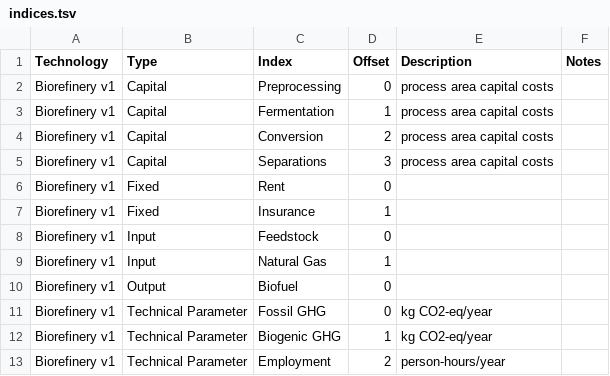
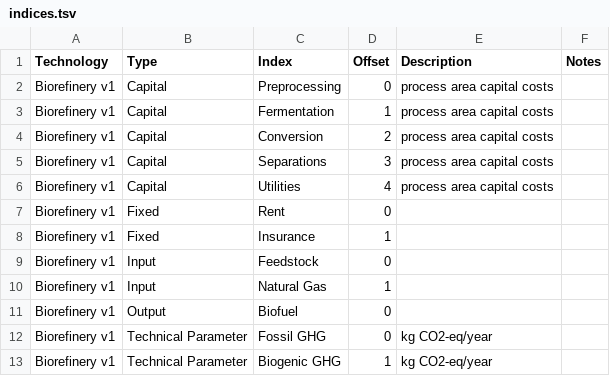
Before and after one commit to NREL/tyche, a TSV file: tutorial/data/biorefinery_v1/indices.tsv, drawn as a sheet; only a part is shown; the shorter side is filled out with more unchanged rows.

```diff
--- a/tutorial/data/biorefinery_v1/indices.tsv
+++ b/tutorial/data/biorefinery_v1/indices.tsv
@@ -5,2 +5,3 @@ Biorefinery v1	Capital	Conversion	2	process area capital costs
 Biorefinery v1	Capital	Separations	3	process area capital costs	
+Biorefinery v1	Capital	Utilities	4	process area capital costs	
 Biorefinery v1	Fixed	Rent	0		
```
Also changed, not shown: tutorial/data/biorefinery_v1/designs.tsv, tutorial/data/biorefinery_v1/parameters.tsv, 3 other files.
